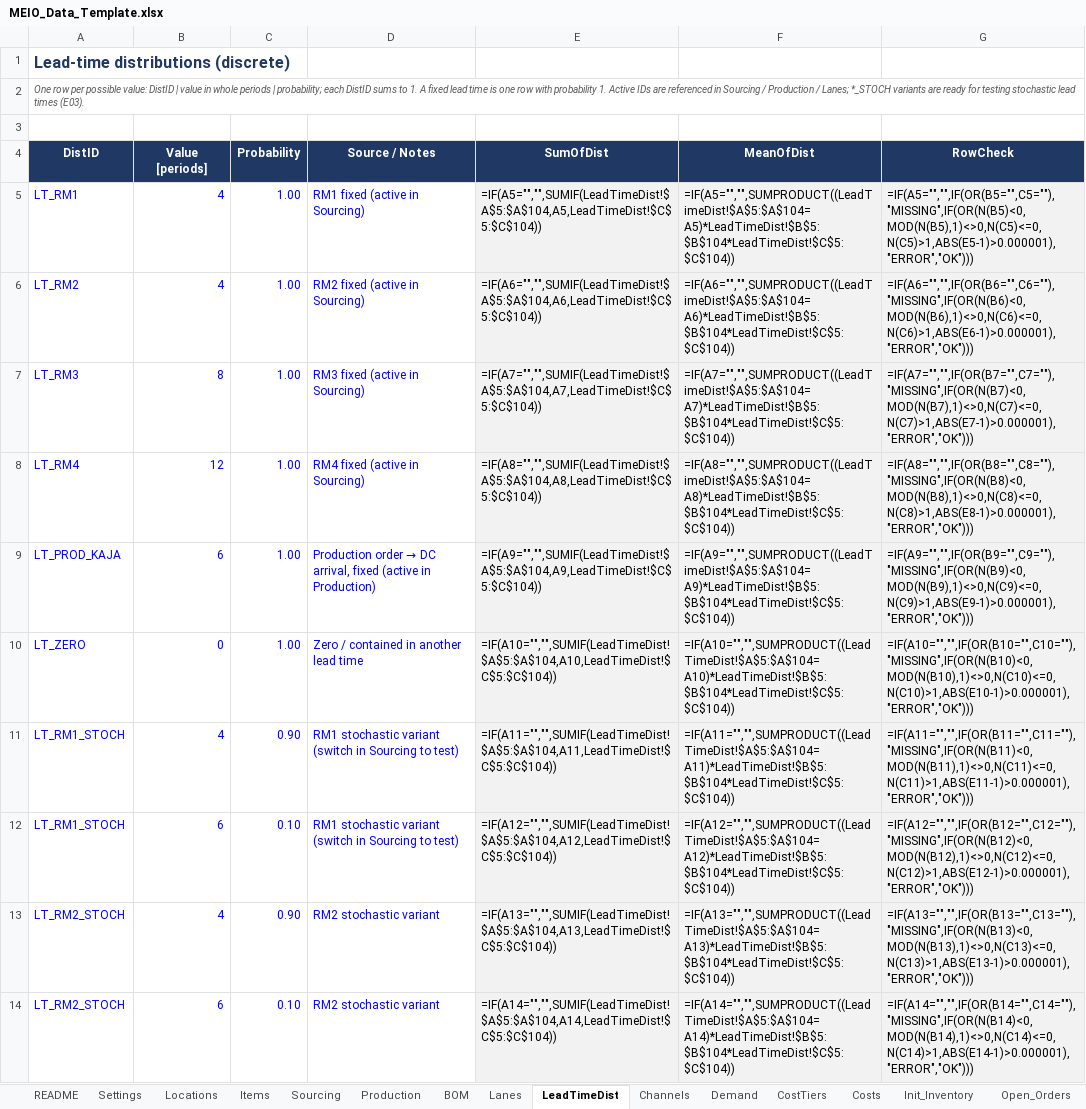
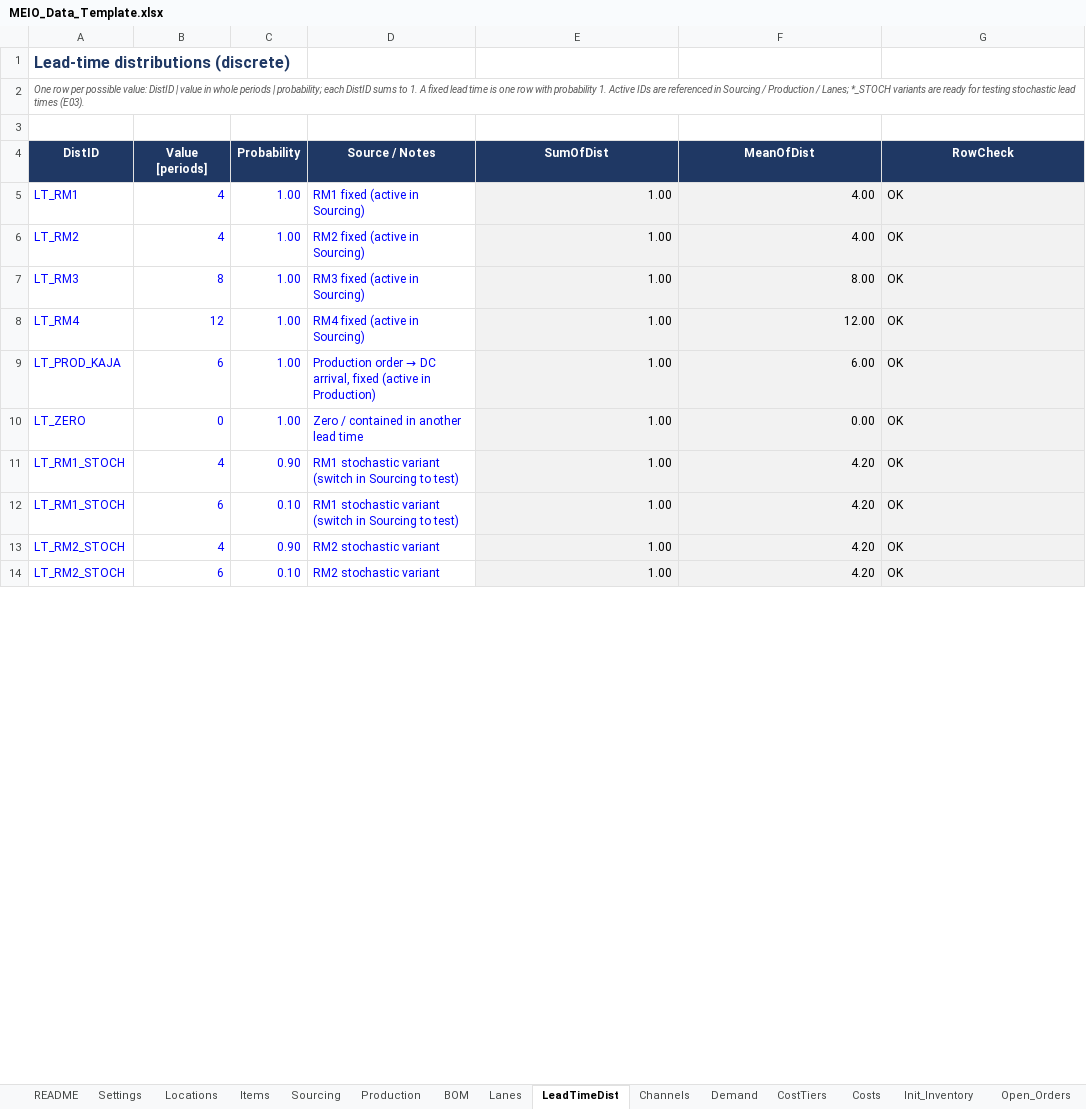
Before and after one commit to Paym53/MEIO_App, an Excel workbook: engine/MEIO_Data_Template.xlsx, sheet LeadTimeDist, drawn as a sheet; only a part is shown; values as stored, in another font and other column widths than the file's, no borders; formulas without a stored value are shown as written; conditional formats not drawn; the diff covers the shown part only; the diff names each change by its address in the sheet, - before the commit and + after, or states it on an @@ line.

```diff
--- a/engine/MEIO_Data_Template.xlsx (sheet LeadTimeDist)
+++ b/engine/MEIO_Data_Template.xlsx (sheet LeadTimeDist)
-E5 (SumOfDist): =IF(A5="","",SUMIF(LeadTimeDist!$A$5:$A$104,A5,LeadTimeDist!$C$5:$C$104))
+E5 (SumOfDist): 1.00
-F5 (MeanOfDist): =IF(A5="","",SUMPRODUCT((LeadTimeDist!$A$5:$A$104=A5)*LeadTimeDist!$B$5:$B$104*LeadTimeDist!$C$5:$C$104))
+F5 (MeanOfDist): 4.00
-G5 (RowCheck): =IF(A5="","",IF(OR(B5="",C5=""),"MISSING",IF(OR(N(B5)<0,MOD(N(B5),1)<>0,N(C5)<=0,N(C5)>1,ABS(E5-1)>0.000001),"ERROR","OK")))
+G5 (RowCheck): OK
-E6 (SumOfDist): =IF(A6="","",SUMIF(LeadTimeDist!$A$5:$A$104,A6,LeadTimeDist!$C$5:$C$104))
+E6 (SumOfDist): 1.00
-F6 (MeanOfDist): =IF(A6="","",SUMPRODUCT((LeadTimeDist!$A$5:$A$104=A6)*LeadTimeDist!$B$5:$B$104*LeadTimeDist!$C$5:$C$104))
+F6 (MeanOfDist): 4.00
-G6 (RowCheck): =IF(A6="","",IF(OR(B6="",C6=""),"MISSING",IF(OR(N(B6)<0,MOD(N(B6),1)<>0,N(C6)<=0,N(C6)>1,ABS(E6-1)>0.000001),"ERROR","OK")))
+G6 (RowCheck): OK
-E7 (SumOfDist): =IF(A7="","",SUMIF(LeadTimeDist!$A$5:$A$104,A7,LeadTimeDist!$C$5:$C$104))
+E7 (SumOfDist): 1.00
-F7 (MeanOfDist): =IF(A7="","",SUMPRODUCT((LeadTimeDist!$A$5:$A$104=A7)*LeadTimeDist!$B$5:$B$104*LeadTimeDist!$C$5:$C$104))
+F7 (MeanOfDist): 8.00
-G7 (RowCheck): =IF(A7="","",IF(OR(B7="",C7=""),"MISSING",IF(OR(N(B7)<0,MOD(N(B7),1)<>0,N(C7)<=0,N(C7)>1,ABS(E7-1)>0.000001),"ERROR","OK")))
+G7 (RowCheck): OK
-E8 (SumOfDist): =IF(A8="","",SUMIF(LeadTimeDist!$A$5:$A$104,A8,LeadTimeDist!$C$5:$C$104))
+E8 (SumOfDist): 1.00
-F8 (MeanOfDist): =IF(A8="","",SUMPRODUCT((LeadTimeDist!$A$5:$A$104=A8)*LeadTimeDist!$B$5:$B$104*LeadTimeDist!$C$5:$C$104))
+F8 (MeanOfDist): 12.00
-G8 (RowCheck): =IF(A8="","",IF(OR(B8="",C8=""),"MISSING",IF(OR(N(B8)<0,MOD(N(B8),1)<>0,N(C8)<=0,N(C8)>1,ABS(E8-1)>0.000001),"ERROR","OK")))
+G8 (RowCheck): OK
-E9 (SumOfDist): =IF(A9="","",SUMIF(LeadTimeDist!$A$5:$A$104,A9,LeadTimeDist!$C$5:$C$104))
+E9 (SumOfDist): 1.00
-F9 (MeanOfDist): =IF(A9="","",SUMPRODUCT((LeadTimeDist!$A$5:$A$104=A9)*LeadTimeDist!$B$5:$B$104*LeadTimeDist!$C$5:$C$104))
+F9 (MeanOfDist): 6.00
-G9 (RowCheck): =IF(A9="","",IF(OR(B9="",C9=""),"MISSING",IF(OR(N(B9)<0,MOD(N(B9),1)<>0,N(C9)<=0,N(C9)>1,ABS(E9-1)>0.000001),"ERROR","OK")))
+G9 (RowCheck): OK
-E10 (SumOfDist): =IF(A10="","",SUMIF(LeadTimeDist!$A$5:$A$104,A10,LeadTimeDist!$C$5:$C$104))
+E10 (SumOfDist): 1.00
-F10 (MeanOfDist): =IF(A10="","",SUMPRODUCT((LeadTimeDist!$A$5:$A$104=A10)*LeadTimeDist!$B$5:$B$104*LeadTimeDist!$C$5:$C$104))
+F10 (MeanOfDist): 0.00
-G10 (RowCheck): =IF(A10="","",IF(OR(B10="",C10=""),"MISSING",IF(OR(N(B10)<0,MOD(N(B10),1)<>0,N(C10)<=0,N(C10)>1,ABS(E10-1)>0.000001),"ERROR","OK")))
+G10 (RowCheck): OK
-E11 (SumOfDist): =IF(A11="","",SUMIF(LeadTimeDist!$A$5:$A$104,A11,LeadTimeDist!$C$5:$C$104))
+E11 (SumOfDist): 1.00
-F11 (MeanOfDist): =IF(A11="","",SUMPRODUCT((LeadTimeDist!$A$5:$A$104=A11)*LeadTimeDist!$B$5:$B$104*LeadTimeDist!$C$5:$C$104))
+F11 (MeanOfDist): 4.20
-G11 (RowCheck): =IF(A11="","",IF(OR(B11="",C11=""),"MISSING",IF(OR(N(B11)<0,MOD(N(B11),1)<>0,N(C11)<=0,N(C11)>1,ABS(E11-1)>0.000001),"ERROR","OK")))
+G11 (RowCheck): OK
-E12 (SumOfDist): =IF(A12="","",SUMIF(LeadTimeDist!$A$5:$A$104,A12,LeadTimeDist!$C$5:$C$104))
+E12 (SumOfDist): 1.00
-F12 (MeanOfDist): =IF(A12="","",SUMPRODUCT((LeadTimeDist!$A$5:$A$104=A12)*LeadTimeDist!$B$5:$B$104*LeadTimeDist!$C$5:$C$104))
+F12 (MeanOfDist): 4.20
-G12 (RowCheck): =IF(A12="","",IF(OR(B12="",C12=""),"MISSING",IF(OR(N(B12)<0,MOD(N(B12),1)<>0,N(C12)<=0,N(C12)>1,ABS(E12-1)>0.000001),"ERROR","OK")))
+G12 (RowCheck): OK
-E13 (SumOfDist): =IF(A13="","",SUMIF(LeadTimeDist!$A$5:$A$104,A13,LeadTimeDist!$C$5:$C$104))
+E13 (SumOfDist): 1.00
-F13 (MeanOfDist): =IF(A13="","",SUMPRODUCT((LeadTimeDist!$A$5:$A$104=A13)*LeadTimeDist!$B$5:$B$104*LeadTimeDist!$C$5:$C$104))
+F13 (MeanOfDist): 4.20
-G13 (RowCheck): =IF(A13="","",IF(OR(B13="",C13=""),"MISSING",IF(OR(N(B13)<0,MOD(N(B13),1)<>0,N(C13)<=0,N(C13)>1,ABS(E13-1)>0.000001),"ERROR","OK")))
+G13 (RowCheck): OK
-E14 (SumOfDist): =IF(A14="","",SUMIF(LeadTimeDist!$A$5:$A$104,A14,LeadTimeDist!$C$5:$C$104))
+E14 (SumOfDist): 1.00
-F14 (MeanOfDist): =IF(A14="","",SUMPRODUCT((LeadTimeDist!$A$5:$A$104=A14)*LeadTimeDist!$B$5:$B$104*LeadTimeDist!$C$5:$C$104))
+F14 (MeanOfDist): 4.20
-G14 (RowCheck): =IF(A14="","",IF(OR(B14="",C14=""),"MISSING",IF(OR(N(B14)<0,MOD(N(B14),1)<>0,N(C14)<=0,N(C14)>1,ABS(E14-1)>0.000001),"ERROR","OK")))
+G14 (RowCheck): OK
```
Also changed, not shown: 84 removed rows and 18 edited cells elsewhere in this sheet, sheet Demand, sheet BOM, sheet Sourcing, sheet Costs, sheet Open_Orders, sheet Production, 10 more sheets, 8 other files.
